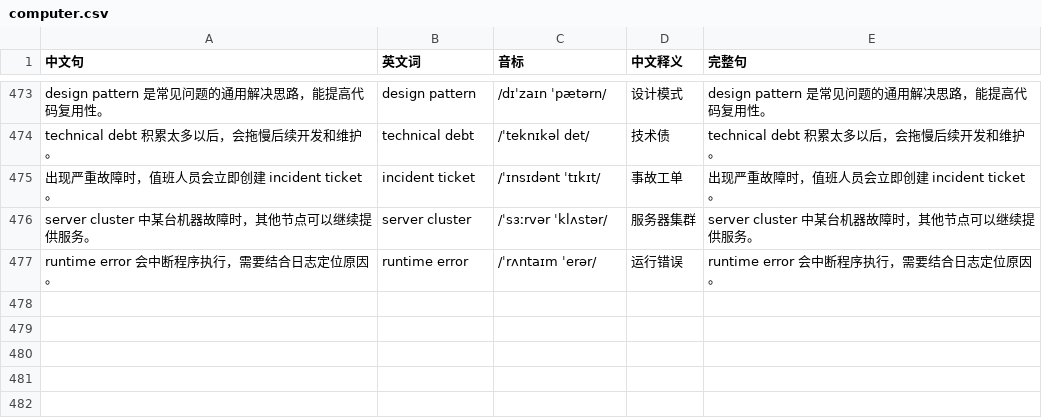
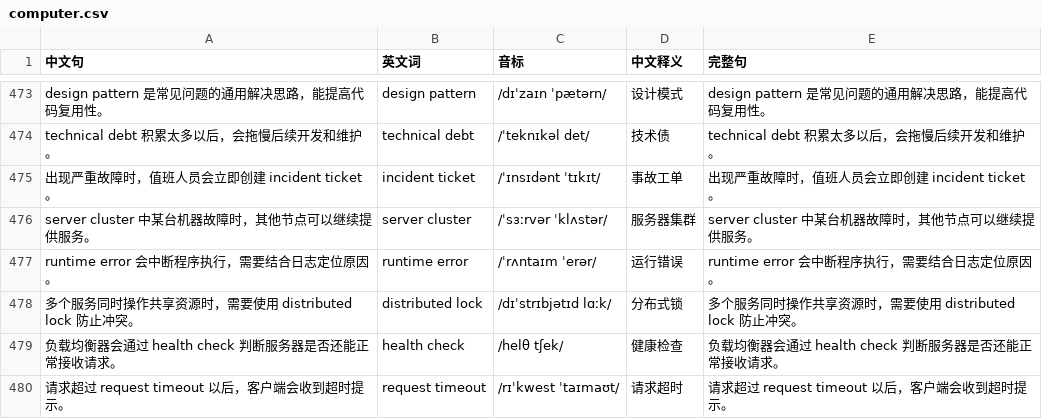
Before and after one commit to AydenMeng/mixedlanguage, a CSV file: decks/computer.csv, drawn as a sheet; only a part is shown, gaps mark what is left out; the diff names each change by its address in the sheet, - before the commit and + after, or states it on an @@ line.

```diff
--- a/decks/computer.csv
+++ b/decks/computer.csv
+row 478: 多个服务同时操作共享资源时，需要使用 distributed lock 防止冲突。 | distributed lock | /dɪˈstrɪbjətɪd lɑːk/ | 分布式锁 | 多个服务同时操作共享资源时，需要使用 distributed lock 防止冲突。
+row 479: 负载均衡器会通过 health check 判断服务器是否还能正常接收请求。 | health check | /helθ tʃek/ | 健康检查 | 负载均衡器会通过 health check 判断服务器是否还能正常接收请求。
+row 480: 请求超过 request timeout 以后，客户端会收到超时提示。 | request timeout | /rɪˈkwest ˈtaɪmaʊt/ | 请求超时 | 请求超过 request timeout 以后，客户端会收到超时提示。
```
Also changed, not shown: decks/life.csv, decks/travel.csv, 2 other files.
